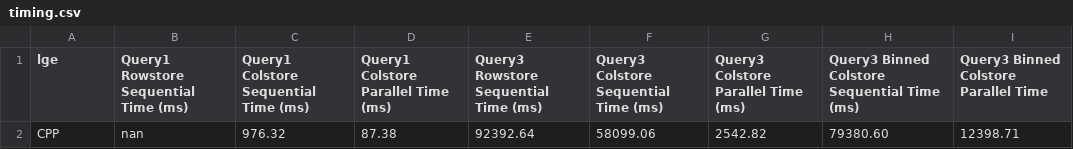
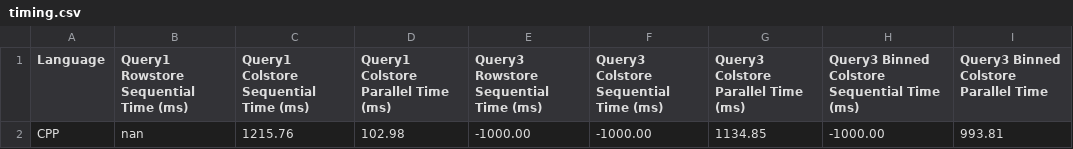
Before and after one commit to David-Durst/nba_queries, a CSV file: timing.csv, drawn as a sheet.

Commit message:
updated with better query 3 filter

```diff
--- a/timing.csv
+++ b/timing.csv
@@ -1,2 +1,2 @@
-lge,Query1 Rowstore Sequential Time (ms),Query1 Colstore Sequential Time (ms),Query1 Colstore Parallel Time (ms),Query3 Rowstore Sequential Time (ms),Query3 Colstore Sequential Time (ms),Query3 Colstore Parallel Time (ms),Query3 Binned Colstore Sequential Time (ms),Query3 Binned Colstore Parallel Time
-CPP,nan,976.32,87.38,92392.64,58099.06,2542.82,79380.60,12398.71
+Language,Query1 Rowstore Sequential Time (ms),Query1 Colstore Sequential Time (ms),Query1 Colstore Parallel Time (ms),Query3 Rowstore Sequential Time (ms),Query3 Colstore Sequential Time (ms),Query3 Colstore Parallel Time (ms),Query3 Binned Colstore Sequential Time (ms),Query3 Binned Colstore Parallel Time
+CPP,nan,1215.76,102.98,-1000.00,-1000.00,1134.85,-1000.00,993.81
```
